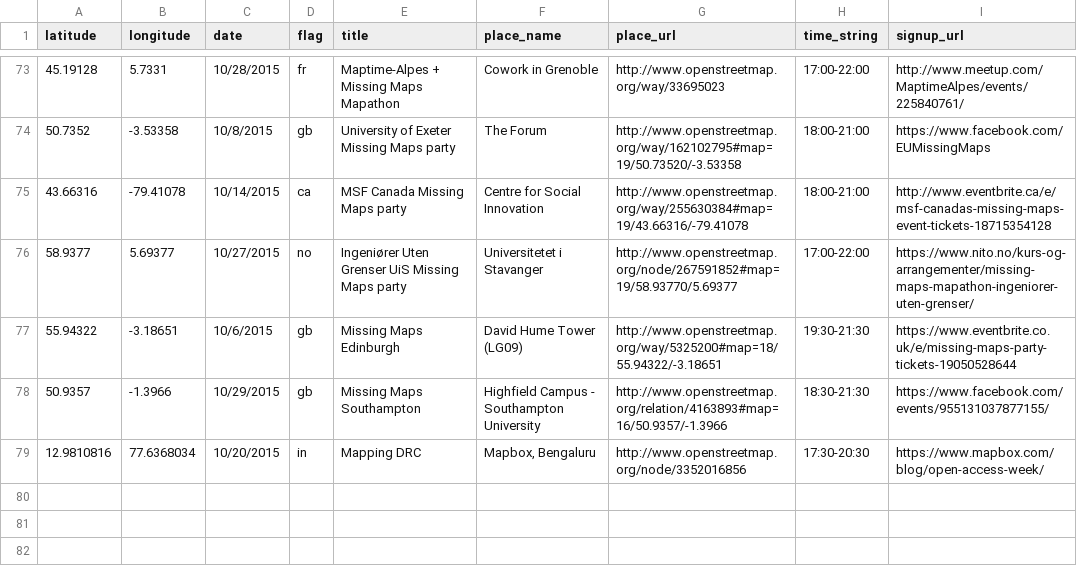
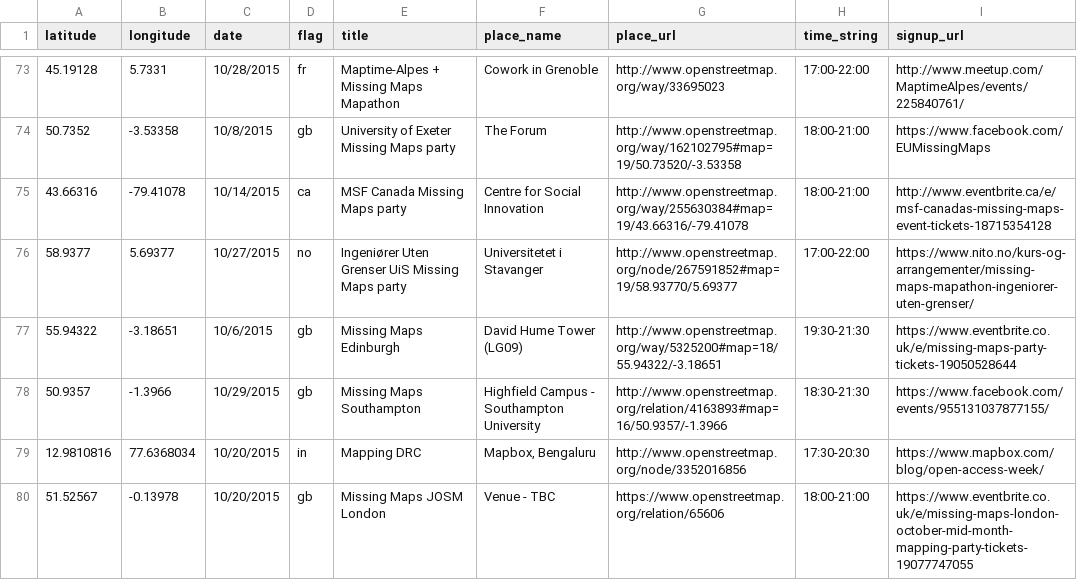
Before and after one commit to MissingMaps/missingmaps.github.io, a CSV file: data/events.csv, drawn as a sheet; only a part is shown, gaps mark what is left out.

Commit message:
Update events.csv

```diff
--- a/data/events.csv
+++ b/data/events.csv
@@ -79 +79,2 @@ latitude,longitude,date,flag,title,place_name,place_url,time_string,signup_url
 12.9810816,77.6368034,10/20/2015,in,Mapping DRC,"Mapbox, Bengaluru",http://www.openstreetmap.org/node/3352016856,17:30-20:30,https://www.mapbox.com/blog/open-access-week/
+51.52567,-0.13978,10/20/2015,gb,Missing Maps JOSM London,Venue - TBC,https://www.openstreetmap.org/relation/65606,18:00-21:00,https://www.eventbrite.co.uk/e/missing-maps-london-october-mid-month-mapping-party-tickets-19077747055
```
